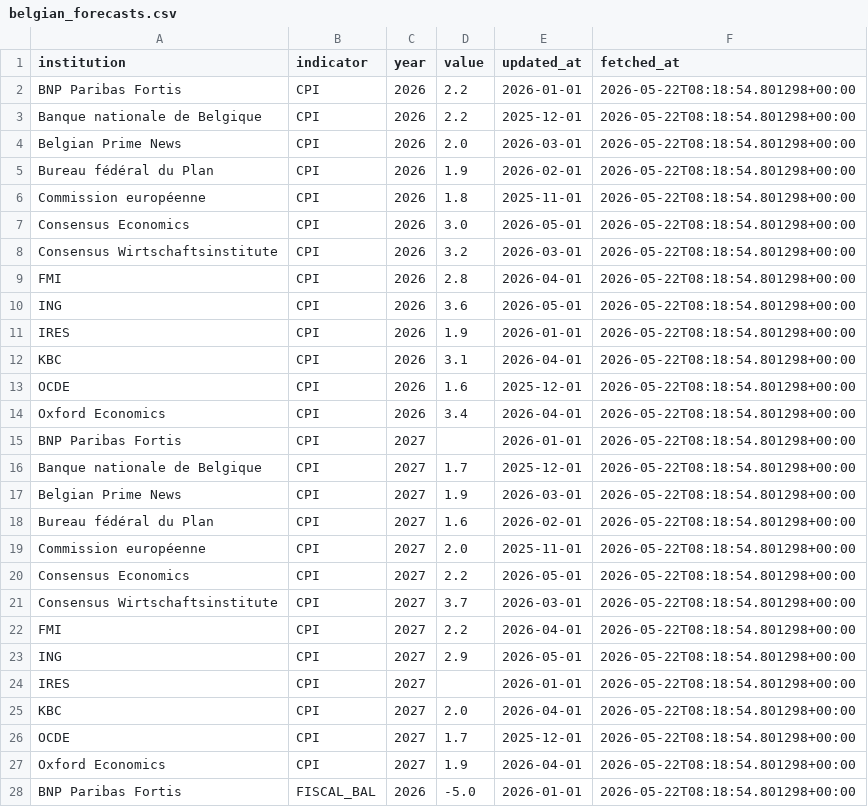
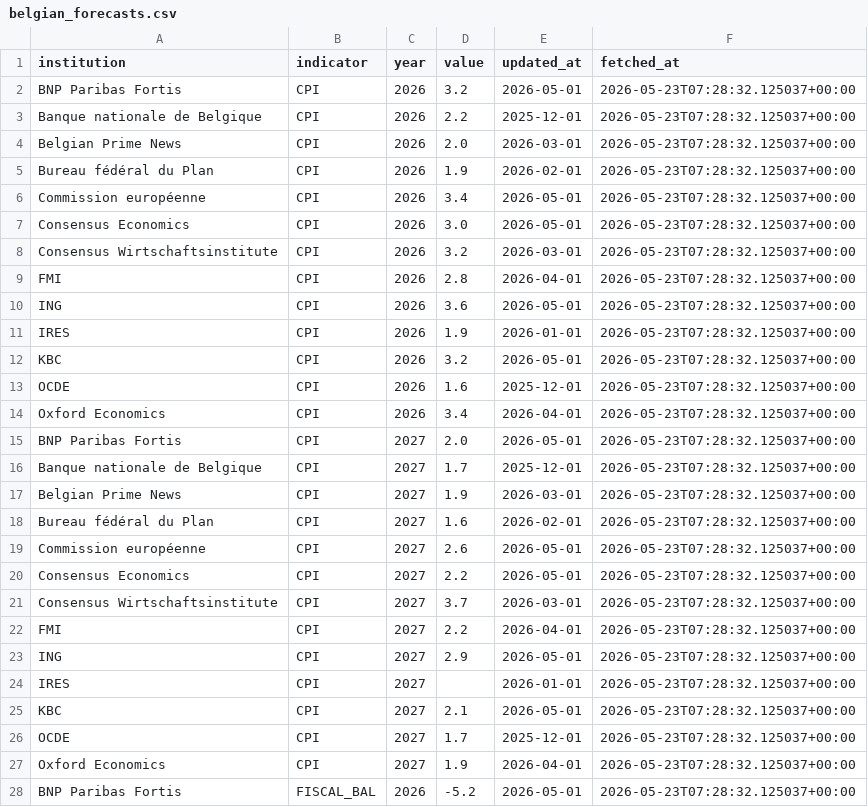
Before and after one commit to mdruszcz/belgian-macro-pipeline, a CSV file: data/belgian_forecasts.csv, drawn as a sheet; only a part is shown; the diff covers the shown part only.

```diff
--- a/data/belgian_forecasts.csv
+++ b/data/belgian_forecasts.csv
@@ -1,28 +1,28 @@
 institution,indicator,year,value,updated_at,fetched_at
-BNP Paribas Fortis,CPI,2026,2.2,2026-01-01,2026-05-22T08:18:54.801298+00:00
-Banque nationale de Belgique,CPI,2026,2.2,2025-12-01,2026-05-22T08:18:54.801298+00:00
-Belgian Prime News,CPI,2026,2.0,2026-03-01,2026-05-22T08:18:54.801298+00:00
-Bureau fédéral du Plan,CPI,2026,1.9,2026-02-01,2026-05-22T08:18:54.801298+00:00
-Commission européenne,CPI,2026,1.8,2025-11-01,2026-05-22T08:18:54.801298+00:00
-Consensus Economics,CPI,2026,3.0,2026-05-01,2026-05-22T08:18:54.801298+00:00
-Consensus Wirtschaftsinstitute,CPI,2026,3.2,2026-03-01,2026-05-22T08:18:54.801298+00:00
-FMI,CPI,2026,2.8,2026-04-01,2026-05-22T08:18:54.801298+00:00
-ING,CPI,2026,3.6,2026-05-01,2026-05-22T08:18:54.801298+00:00
-IRES,CPI,2026,1.9,2026-01-01,2026-05-22T08:18:54.801298+00:00
-KBC,CPI,2026,3.1,2026-04-01,2026-05-22T08:18:54.801298+00:00
-OCDE,CPI,2026,1.6,2025-12-01,2026-05-22T08:18:54.801298+00:00
-Oxford Economics,CPI,2026,3.4,2026-04-01,2026-05-22T08:18:54.801298+00:00
-BNP Paribas Fortis,CPI,2027,,2026-01-01,2026-05-22T08:18:54.801298+00:00
-Banque nationale de Belgique,CPI,2027,1.7,2025-12-01,2026-05-22T08:18:54.801298+00:00
-Belgian Prime News,CPI,2027,1.9,2026-03-01,2026-05-22T08:18:54.801298+00:00
-Bureau fédéral du Plan,CPI,2027,1.6,2026-02-01,2026-05-22T08:18:54.801298+00:00
-Commission européenne,CPI,2027,2.0,2025-11-01,2026-05-22T08:18:54.801298+00:00
-Consensus Economics,CPI,2027,2.2,2026-05-01,2026-05-22T08:18:54.801298+00:00
-Consensus Wirtschaftsinstitute,CPI,2027,3.7,2026-03-01,2026-05-22T08:18:54.801298+00:00
-FMI,CPI,2027,2.2,2026-04-01,2026-05-22T08:18:54.801298+00:00
-ING,CPI,2027,2.9,2026-05-01,2026-05-22T08:18:54.801298+00:00
-IRES,CPI,2027,,2026-01-01,2026-05-22T08:18:54.801298+00:00
-KBC,CPI,2027,2.0,2026-04-01,2026-05-22T08:18:54.801298+00:00
-OCDE,CPI,2027,1.7,2025-12-01,2026-05-22T08:18:54.801298+00:00
-Oxford Economics,CPI,2027,1.9,2026-04-01,2026-05-22T08:18:54.801298+00:00
-BNP Paribas Fortis,FISCAL_BAL,2026,-5.0,2026-01-01,2026-05-22T08:18:54.801298+00:00
+BNP Paribas Fortis,CPI,2026,3.2,2026-05-01,2026-05-23T07:28:32.125037+00:00
+Banque nationale de Belgique,CPI,2026,2.2,2025-12-01,2026-05-23T07:28:32.125037+00:00
+Belgian Prime News,CPI,2026,2.0,2026-03-01,2026-05-23T07:28:32.125037+00:00
+Bureau fédéral du Plan,CPI,2026,1.9,2026-02-01,2026-05-23T07:28:32.125037+00:00
+Commission européenne,CPI,2026,3.4,2026-05-01,2026-05-23T07:28:32.125037+00:00
+Consensus Economics,CPI,2026,3.0,2026-05-01,2026-05-23T07:28:32.125037+00:00
+Consensus Wirtschaftsinstitute,CPI,2026,3.2,2026-03-01,2026-05-23T07:28:32.125037+00:00
+FMI,CPI,2026,2.8,2026-04-01,2026-05-23T07:28:32.125037+00:00
+ING,CPI,2026,3.6,2026-05-01,2026-05-23T07:28:32.125037+00:00
+IRES,CPI,2026,1.9,2026-01-01,2026-05-23T07:28:32.125037+00:00
+KBC,CPI,2026,3.2,2026-05-01,2026-05-23T07:28:32.125037+00:00
+OCDE,CPI,2026,1.6,2025-12-01,2026-05-23T07:28:32.125037+00:00
+Oxford Economics,CPI,2026,3.4,2026-04-01,2026-05-23T07:28:32.125037+00:00
+BNP Paribas Fortis,CPI,2027,2.0,2026-05-01,2026-05-23T07:28:32.125037+00:00
+Banque nationale de Belgique,CPI,2027,1.7,2025-12-01,2026-05-23T07:28:32.125037+00:00
+Belgian Prime News,CPI,2027,1.9,2026-03-01,2026-05-23T07:28:32.125037+00:00
+Bureau fédéral du Plan,CPI,2027,1.6,2026-02-01,2026-05-23T07:28:32.125037+00:00
+Commission européenne,CPI,2027,2.6,2026-05-01,2026-05-23T07:28:32.125037+00:00
+Consensus Economics,CPI,2027,2.2,2026-05-01,2026-05-23T07:28:32.125037+00:00
+Consensus Wirtschaftsinstitute,CPI,2027,3.7,2026-03-01,2026-05-23T07:28:32.125037+00:00
+FMI,CPI,2027,2.2,2026-04-01,2026-05-23T07:28:32.125037+00:00
+ING,CPI,2027,2.9,2026-05-01,2026-05-23T07:28:32.125037+00:00
+IRES,CPI,2027,,2026-01-01,2026-05-23T07:28:32.125037+00:00
+KBC,CPI,2027,2.1,2026-05-01,2026-05-23T07:28:32.125037+00:00
+OCDE,CPI,2027,1.7,2025-12-01,2026-05-23T07:28:32.125037+00:00
+Oxford Economics,CPI,2027,1.9,2026-04-01,2026-05-23T07:28:32.125037+00:00
+BNP Paribas Fortis,FISCAL_BAL,2026,-5.2,2026-05-01,2026-05-23T07:28:32.125037+00:00
```
Also changed, not shown: 69 edited cells elsewhere in this file, data/belgian_macro_export.csv, 2 other files.
